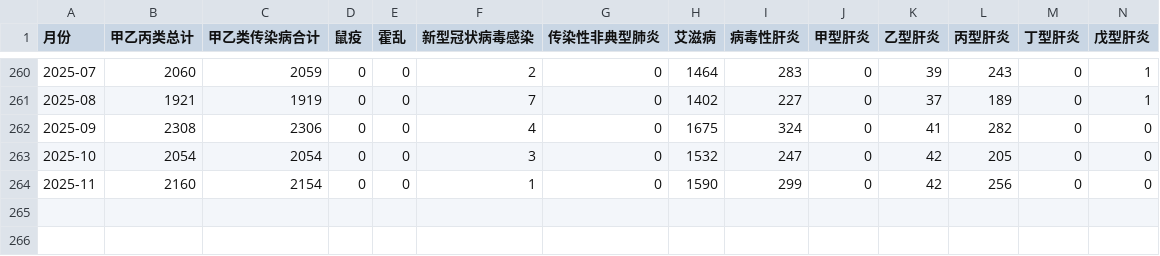
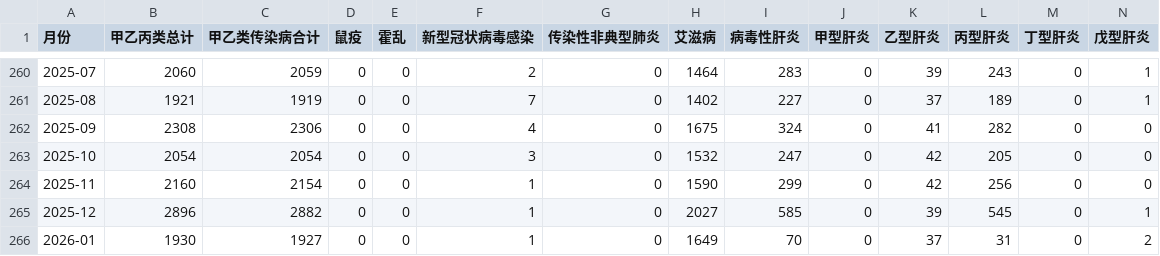
Before and after one commit to stone-zeng/china-infectious-diseases, a CSV file: data/monthly-deaths.csv, drawn as a sheet; only a part is shown, gaps mark what is left out; rows hold the shown columns only; the diff names each change by its address in the sheet, - before the commit and + after, or states it on an @@ line.

```diff
--- a/data/monthly-deaths.csv
+++ b/data/monthly-deaths.csv
+row 265: 2025-12 | 2896 | 2882 | 0 | 0 | 1 | 0 | 2027 | 585 | 0 | 39 | 545 | 0 | 1
+row 266: 2026-01 | 1930 | 1927 | 0 | 0 | 1 | 0 | 1649 | 70 | 0 | 37 | 31 | 0 | 2
```
Also changed, not shown: data/monthly-cases.csv, 1 other file.
